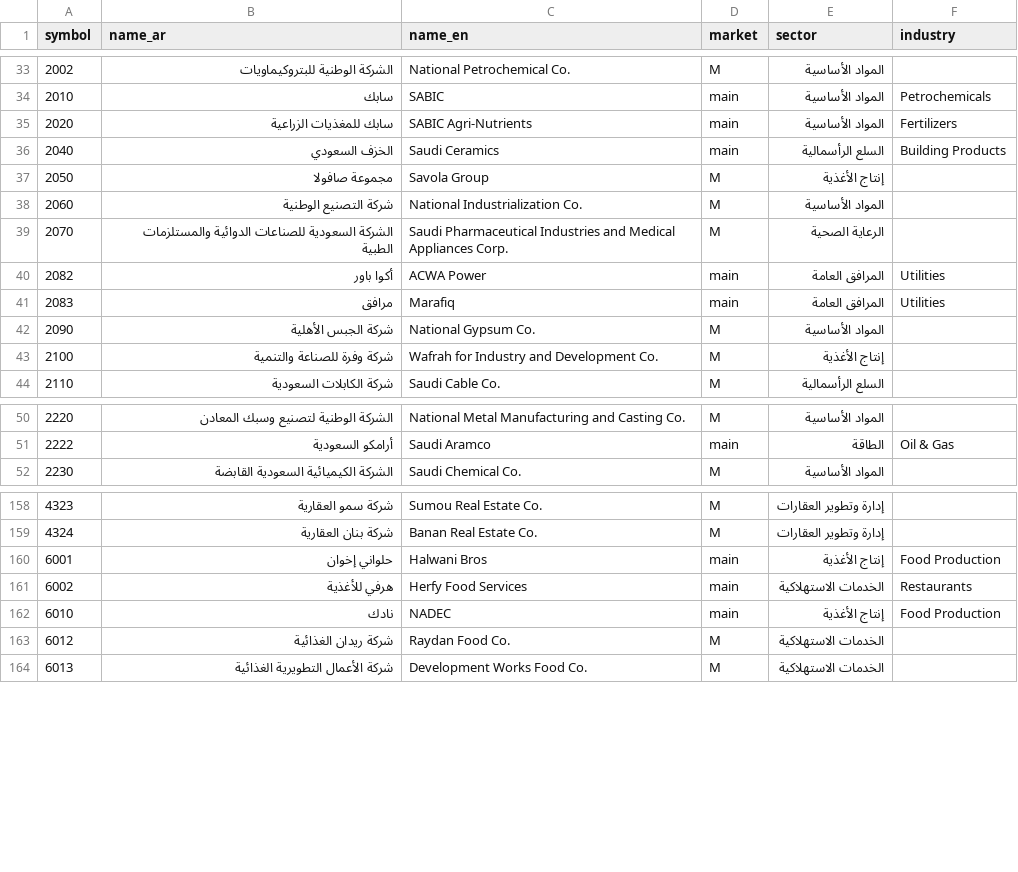
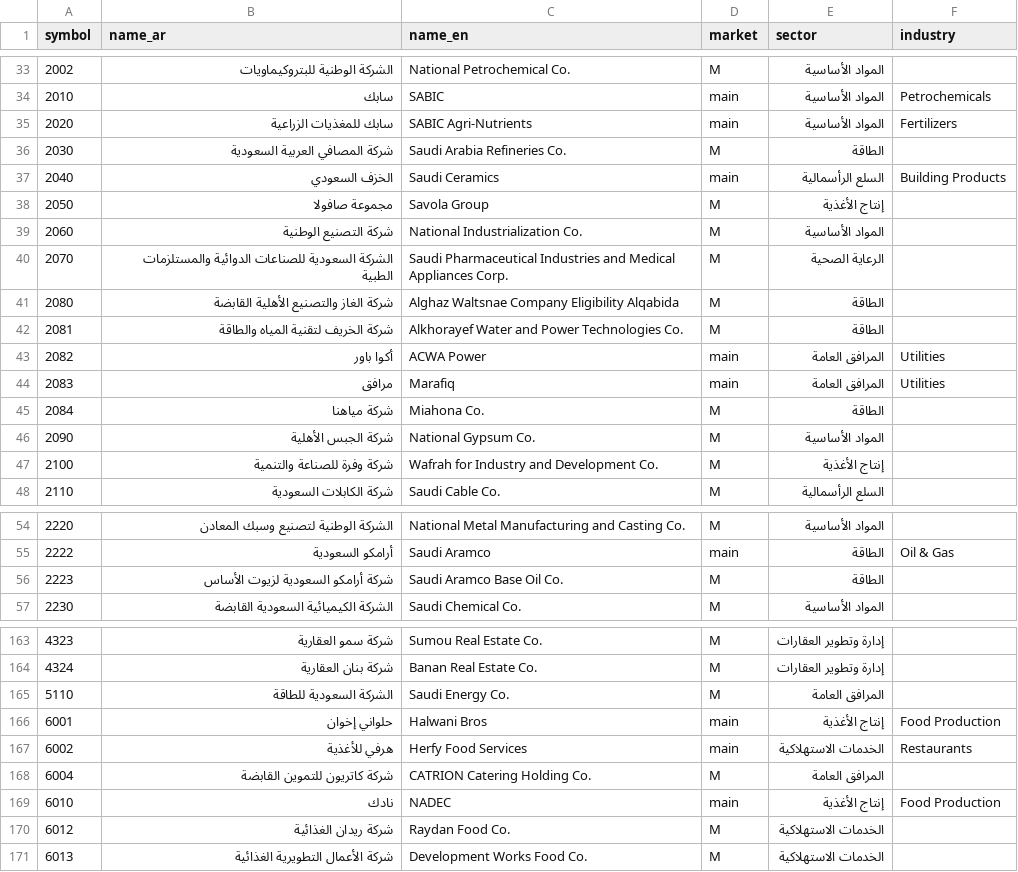
Before and after one commit to Samix2026/saudi-market-classifier, a CSV file: data/reference/companies.csv, drawn as a sheet; only a part is shown, gaps mark what is left out; the diff names each change by its address in the sheet, - before the commit and + after, or states it on an @@ line.

Commit message:
Import main market energy and utilities companies

```diff
--- a/data/reference/companies.csv
+++ b/data/reference/companies.csv
+row 36: 2030 | شركة المصافي العربية السعودية | Saudi Arabia Refineries Co. | M | الطاقة
+row 41: 2080 | شركة الغاز والتصنيع الأهلية القابضة | Alghaz Waltsnae Company Eligibility Alqabida | M | الطاقة
+row 42: 2081 | شركة الخريف لتقنية المياه والطاقة | Alkhorayef Water and Power Technologies Co. | M | الطاقة
+row 45: 2084 | شركة مياهنا | Miahona Co. | M | الطاقة
+row 56: 2223 | شركة أرامكو السعودية لزيوت الأساس | Saudi Aramco Base Oil Co. | M | الطاقة
+row 165: 5110 | الشركة السعودية للطاقة | Saudi Energy Co. | M | المرافق العامة
+row 168: 6004 | شركة كاتريون للتموين القابضة | CATRION Catering Holding Co. | M | المرافق العامة
```
Also changed, not shown: data/processed/companies_classified.csv, data/reference/official_sources.csv, 4 other files.
